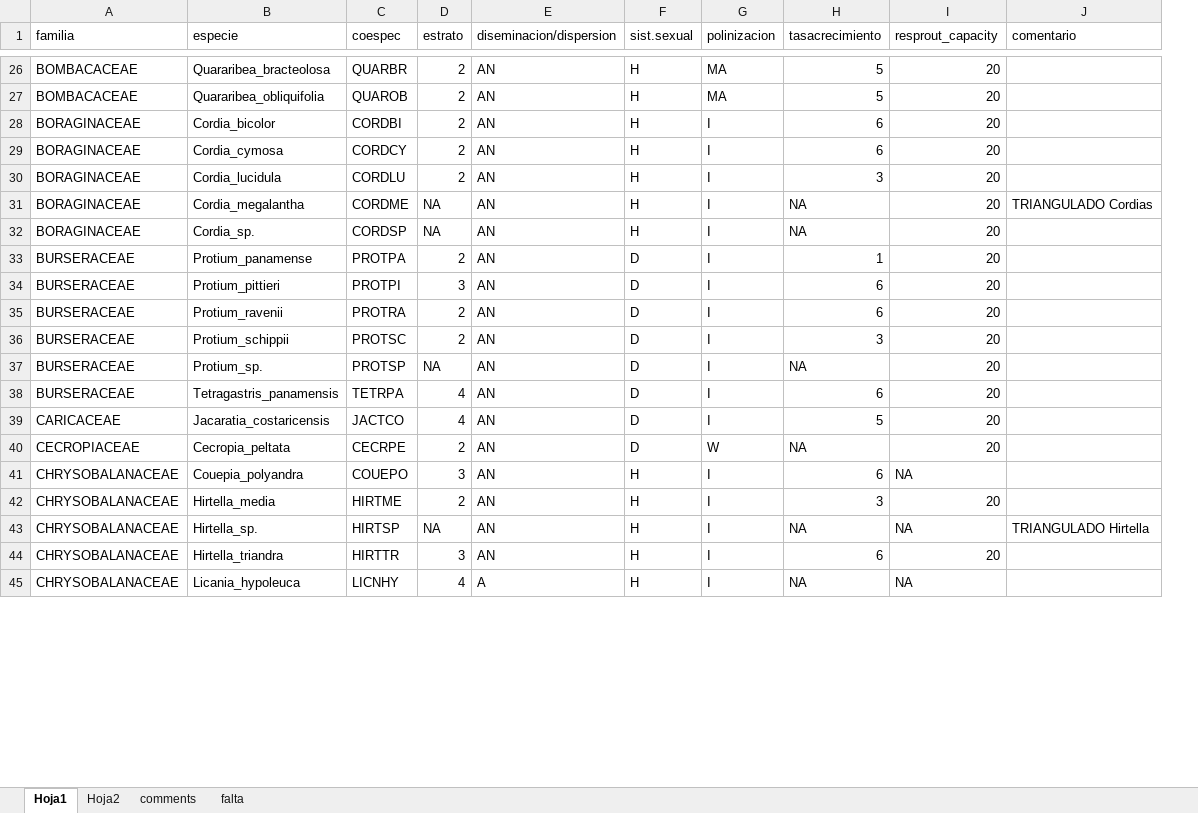
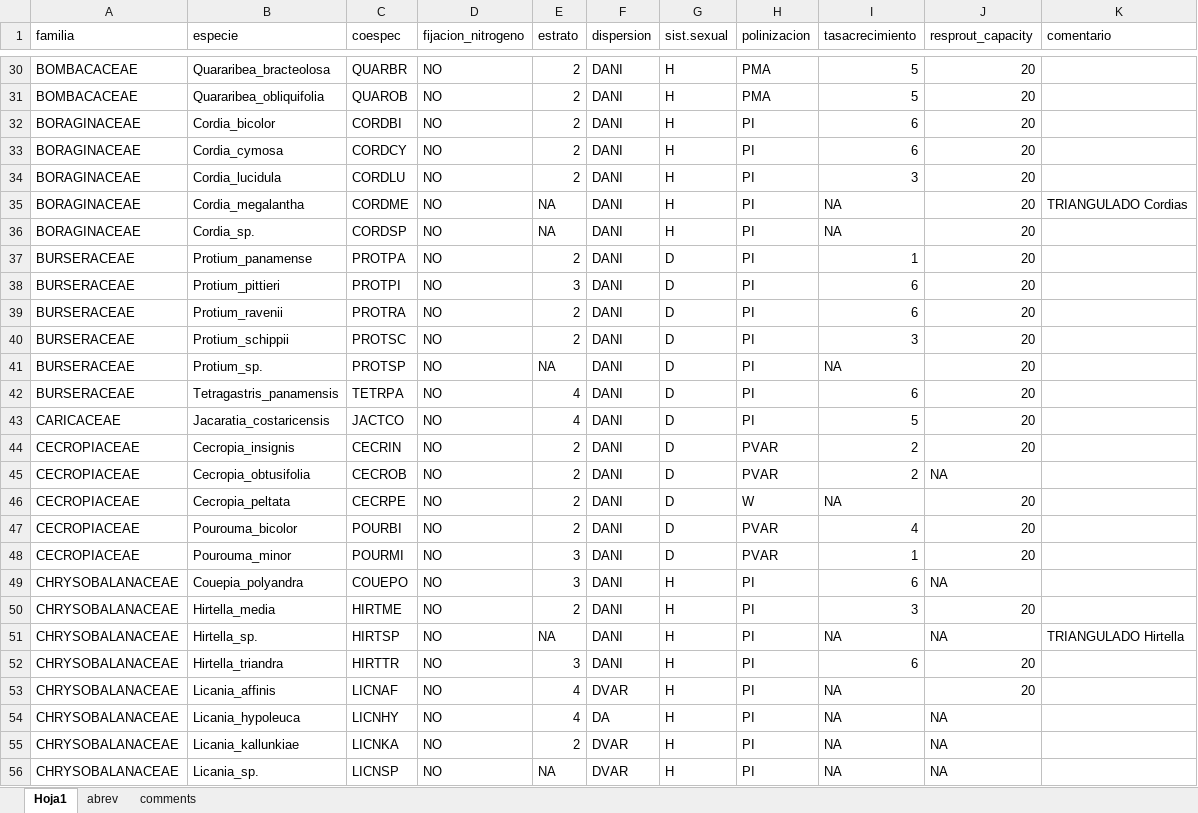
Before and after one commit to malfaro2/Calderon_CATIE, an Excel workbook: data/raw/response_traits/data_respose_traits_FINAL.xlsx, sheet Hoja1, drawn as a sheet; only a part is shown, gaps mark what is left out; values as stored, in another font and other column widths than the file's, no cell formats; removed rows and columns are numbered as before the commit, all else as after; the diff covers the shown part only; the diff names each change by its address in the sheet, - before the commit and + after, or states it on an @@ line.

```diff
--- a/data/raw/response_traits/data_respose_traits_FINAL.xlsx (sheet Hoja1)
+++ b/data/raw/response_traits/data_respose_traits_FINAL.xlsx (sheet Hoja1)
-sheet tab: Hoja2
+sheet tab: abrev
-sheet tab: falta
+column D (fijacion_nitrogeno), rows 30-43: all NO; row 46: NO; rows 49-52: all NO; row 54: NO
-column E (diseminacion/dispersion), rows 26-45: AN | AN | AN | AN | AN | AN | AN | AN | AN | AN | AN | AN | AN | AN | AN | AN | AN | AN | AN | A
+column F (dispersion), rows 30-43: all DANI; row 46: DANI; rows 49-52: all DANI; row 54: DA
-H30:H31 (polinizacion): MA
+H30:H31 (polinizacion): PMA
-H32:H43 (polinizacion): I
+H32:H43 (polinizacion): PI
+row 44: CECROPIACEAE | Cecropia_insignis | CECRIN | NO | 2 | DANI | D | PVAR | 2 | 20
+row 45: CECROPIACEAE | Cecropia_obtusifolia | CECROB | NO | 2 | DANI | D | PVAR | 2 | NA
+row 47: CECROPIACEAE | Pourouma_bicolor | POURBI | NO | 2 | DANI | D | PVAR | 4 | 20
+row 48: CECROPIACEAE | Pourouma_minor | POURMI | NO | 3 | DANI | D | PVAR | 1 | 20
-H49:H52 (polinizacion): I
+H49:H52 (polinizacion): PI
+row 53: CHRYSOBALANACEAE | Licania_affinis | LICNAF | NO | 4 | DVAR | H | PI | NA | 20
-H54 (polinizacion): I
+H54 (polinizacion): PI
+row 55: CHRYSOBALANACEAE | Licania_kallunkiae | LICNKA | NO | 2 | DVAR | H | PI | NA | NA
+row 56: CHRYSOBALANACEAE | Licania_sp. | LICNSP | NO | NA | DVAR | H | PI | NA | NA
```
Also changed, not shown: 46 added rows, 53 removed rows and 241 edited cells elsewhere in this sheet, sheet abrev, cell formats, data/raw/response_traits/data faltante_NZamora_original.xlsx, data/raw/response_traits/data_respose_traits_original.xlsx, 31 other files.
